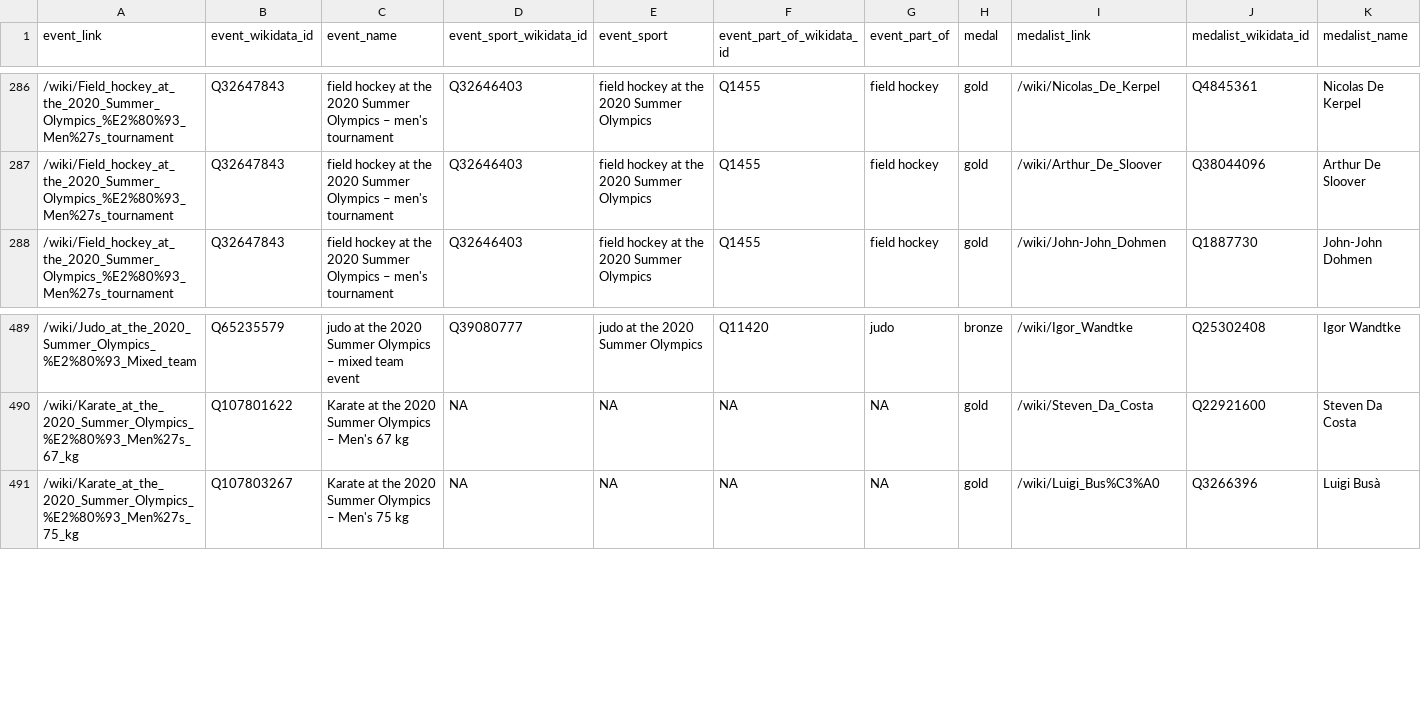
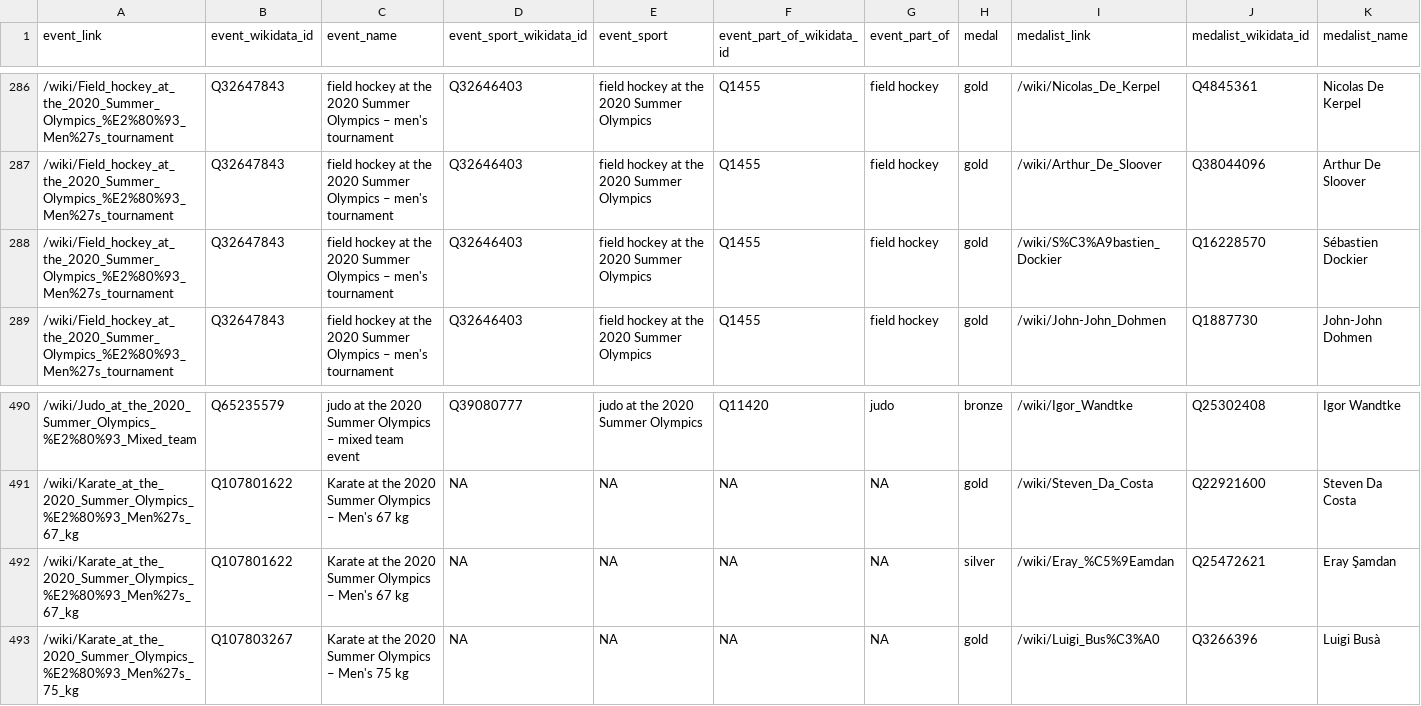
Before and after one commit to EDJNet/olympics2020nuts, a CSV file: medalists_nuts_only.csv, drawn as a sheet; only a part is shown, gaps mark what is left out; rows hold the shown columns only; the diff covers the shown part only; the diff names each change by its address in the sheet, - before the commit and + after, or states it on an @@ line.

```diff
--- a/medalists_nuts_only.csv
+++ b/medalists_nuts_only.csv
+row 288: /wiki/Field_hockey_at_the_2020_Summer_Olympics_%E2%80%93_Men%27s_tournament | Q32647843 | field hockey at the 2020 Summer Olympics – men's tournament | Q32646403 | field hockey at the 2020 Summer Olympics | Q1455 | field hockey | gold | /wiki/S%C3%A9bastien_Dockier | Q16228570 | Sébastien Dockier
+row 492: /wiki/Karate_at_the_2020_Summer_Olympics_%E2%80%93_Men%27s_67_kg | Q107801622 | Karate at the 2020 Summer Olympics – Men's 67 kg | NA | NA | NA | NA | silver | /wiki/Eray_%C5%9Eamdan | Q25472621 | Eray Şamdan
```
Also changed, not shown: 24 moved rows elsewhere in this file, medalists_missing_place_of_birth.csv, medals_per_million_residents_in_nuts2.csv, 6 other files.
